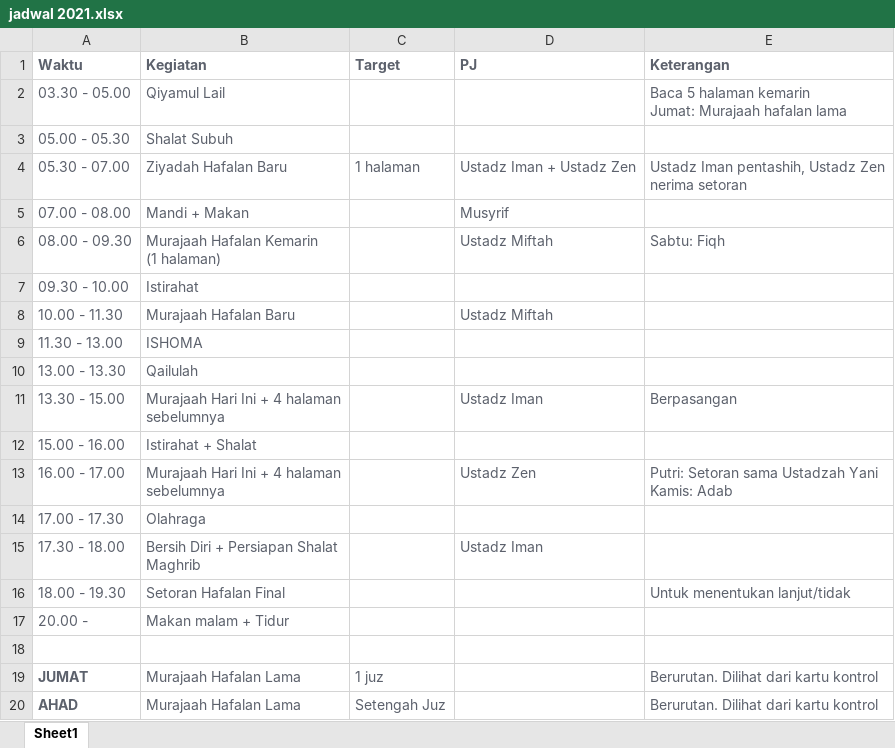
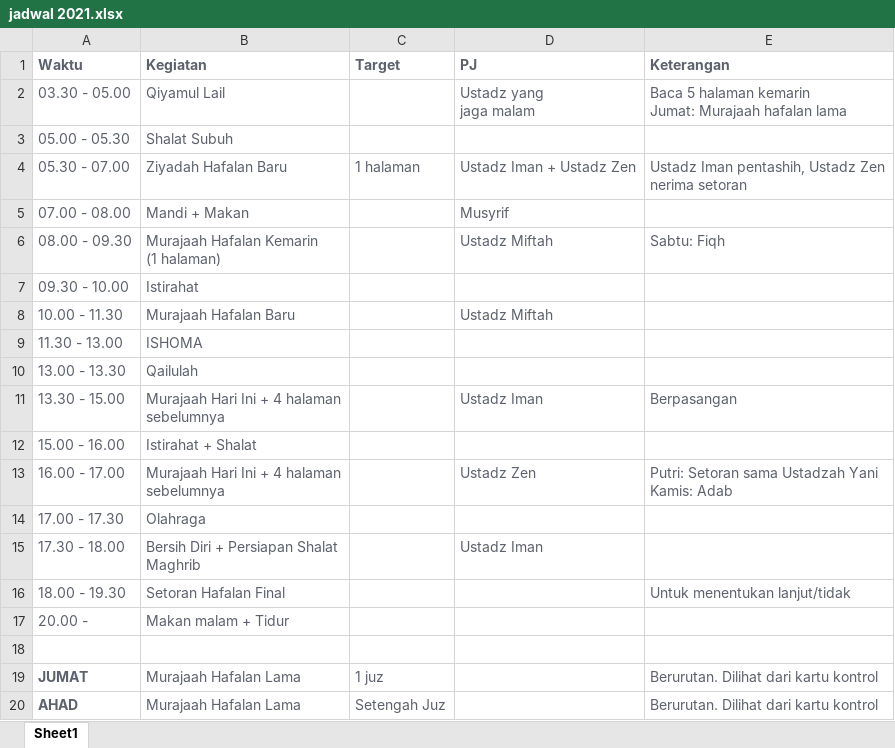
Before and after one commit to mzaini30/baitul-izzah, an Excel workbook: jadwal 2021.xlsx, sheet Sheet1, drawn as a sheet; values as stored, in another font and other column widths than the file's, no borders; ↵ is a line break in a cell; the diff names each change by its address in the sheet, - before the commit and + after, or states it on an @@ line.

Commit message:
upload

```diff
--- a/jadwal 2021.xlsx (sheet Sheet1)
+++ b/jadwal 2021.xlsx (sheet Sheet1)
-D2 (PJ): (empty)
+D2 (PJ): Ustadz yang ↵ jaga malam
```
